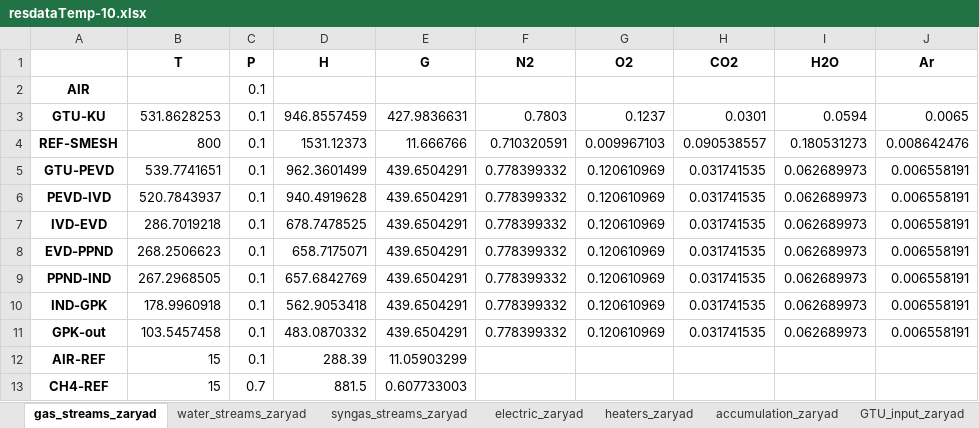
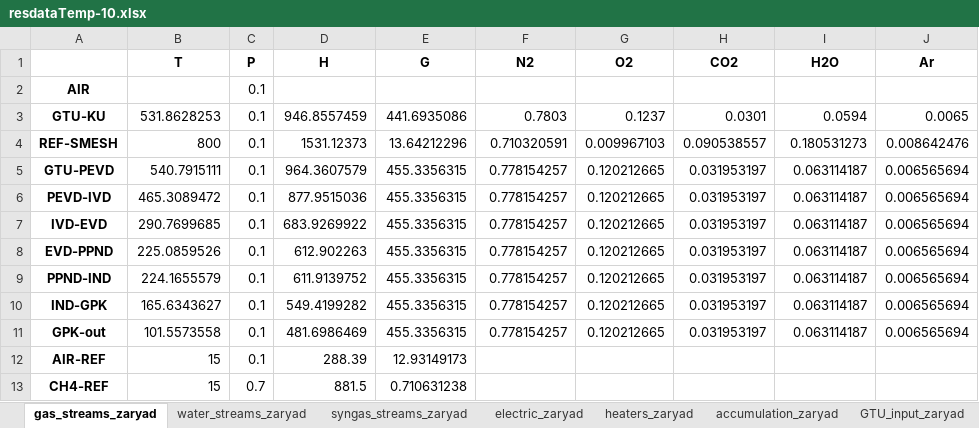
Before and after one commit to maksimovia/GZ, an Excel workbook: resdataTemp-10.xlsx, sheet gas_streams_zaryad, drawn as a sheet; values as stored, in another font and other column widths than the file's, no borders; the diff names each change by its address in the sheet, - before the commit and + after, or states it on an @@ line.

```diff
--- a/resdataTemp-10.xlsx (sheet gas_streams_zaryad)
+++ b/resdataTemp-10.xlsx (sheet gas_streams_zaryad)
-E3 (G): 427.9836631
+E3 (G): 441.6935086
-E4 (G): 11.666766
+E4 (G): 13.64212296
-B5 (T): 539.7741651
+B5 (T): 540.7915111
-D5 (H): 962.3601499
+D5 (H): 964.3607579
-E5:E11 (G): 439.6504291
+E5:E11 (G): 455.3356315
-F5:F11 (N2): 0.778399332
+F5:F11 (N2): 0.778154257
-G5:G11 (O2): 0.120610969
+G5:G11 (O2): 0.120212665
-H5:H11 (CO2): 0.031741535
+H5:H11 (CO2): 0.031953197
-I5:I11 (H2O): 0.062689973
+I5:I11 (H2O): 0.063114187
-J5:J11 (Ar): 0.006558191
+J5:J11 (Ar): 0.006565694
-B6 (T): 520.7843937
+B6 (T): 465.3089472
-D6 (H): 940.4919628
+D6 (H): 877.9515036
-B7 (T): 286.7019218
+B7 (T): 290.7699685
-D7 (H): 678.7478525
+D7 (H): 683.9269922
-B8 (T): 268.2506623
+B8 (T): 225.0859526
-D8 (H): 658.7175071
+D8 (H): 612.902263
-B9 (T): 267.2968505
+B9 (T): 224.1655579
-D9 (H): 657.6842769
+D9 (H): 611.9139752
-B10 (T): 178.9960918
+B10 (T): 165.6343627
-D10 (H): 562.9053418
+D10 (H): 549.4199282
-B11 (T): 103.5457458
+B11 (T): 101.5573558
-D11 (H): 483.0870332
+D11 (H): 481.6986469
-E12 (G): 11.05903299
+E12 (G): 12.93149173
-E13 (G): 0.607733003
+E13 (G): 0.710631238
```
Also changed, not shown: sheet water_streams_zaryad, sheet water_streams_razryad, sheet gas_streams_razryad, sheet syngas_streams_razryad, sheet heaters_zaryad, sheet heaters_razryad, 6 more sheets, resdataTemp-25.xlsx, resdataTemp-5.xlsx, 3 other files.
